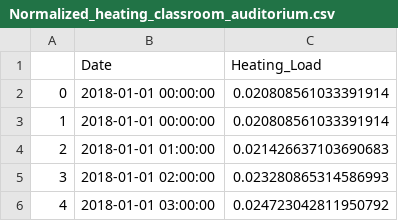
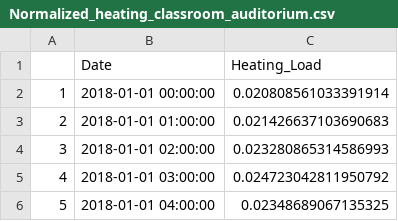
Before and after one commit to SSESLab/Campus-Decision-Tool, a CSV file: Normalized_heating_classroom_auditorium.csv, drawn as a sheet; only a part is shown; the shorter side is filled out with more unchanged rows; the diff names each change by its address in the sheet, - before the commit and + after, or states it on an @@ line.

Commit message:
Update Normalized_heating_classroom_auditorium.csv

```diff
--- a/Normalized_heating_classroom_auditorium.csv
+++ b/Normalized_heating_classroom_auditorium.csv
@@ column A renumbered in row 2 @@
-row 3: 1 | 2018-01-01 00:00:00 | 0.020808561033391914
```
